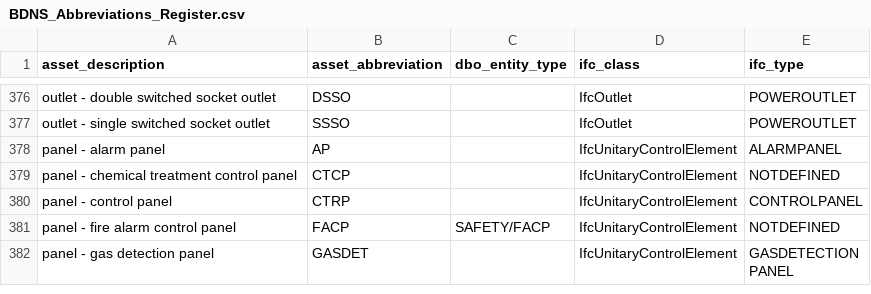
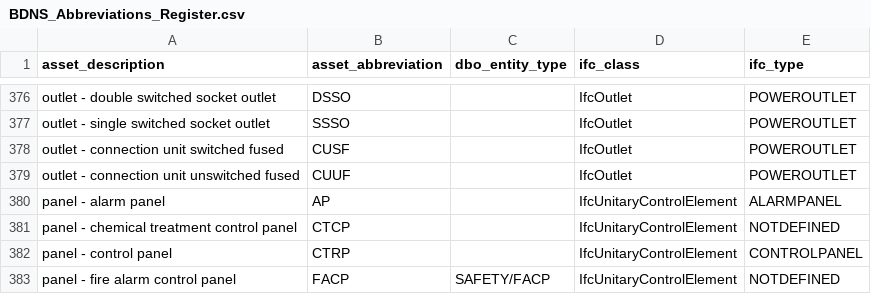
Before and after one commit to theodi/BDNS, a CSV file: BDNS_Abbreviations_Register.csv, drawn as a sheet; only a part is shown, gaps mark what is left out; the shorter side is filled out with more unchanged rows.

Commit message:
added `CUSF` and `CUUF`

```diff
--- a/BDNS_Abbreviations_Register.csv
+++ b/BDNS_Abbreviations_Register.csv
@@ -377,2 +377,4 @@ outlet - double switched socket outlet,DSSO,,IfcOutlet,POWEROUTLET
 outlet - single switched socket outlet,SSSO,,IfcOutlet,POWEROUTLET
+outlet - connection unit switched fused,CUSF,,IfcOutlet,POWEROUTLET
+outlet - connection unit unswitched fused,CUUF,,IfcOutlet,POWEROUTLET
 panel - alarm panel,AP,,IfcUnitaryControlElement,ALARMPANEL
```
